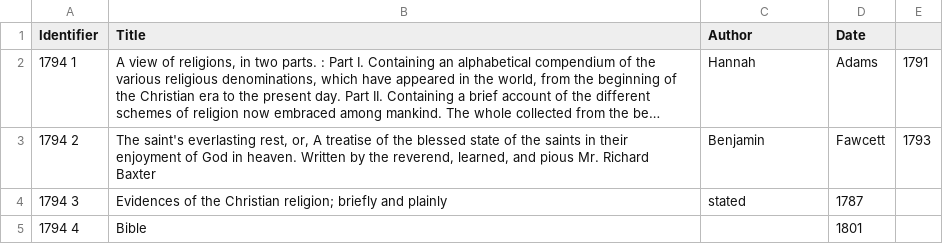
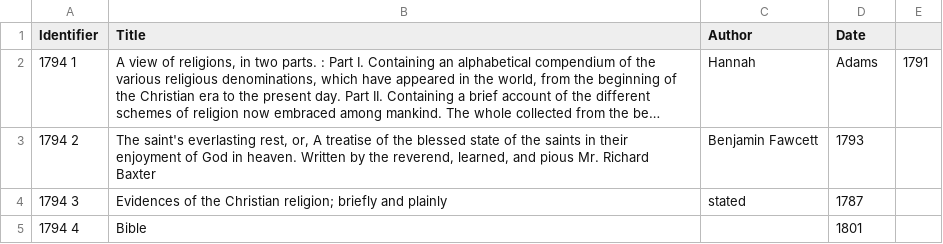
Before and after one commit to petermacdonald/icg_csv_import, a CSV file: examples/valid-example1.csv, drawn as a sheet; long unchanged cells end in …; the diff names each change by its address in the sheet, - before the commit and + after, or states it on an @@ line.

Commit message:
Update valid-example1.csv

```diff
--- a/examples/valid-example1.csv
+++ b/examples/valid-example1.csv
-C3 (Author): Benjamin
+C3 (Author): Benjamin Fawcett
-D3 (Date): Fawcett
+D3 (Date): 1793
-E3: 1793
+E3: (empty)
```
